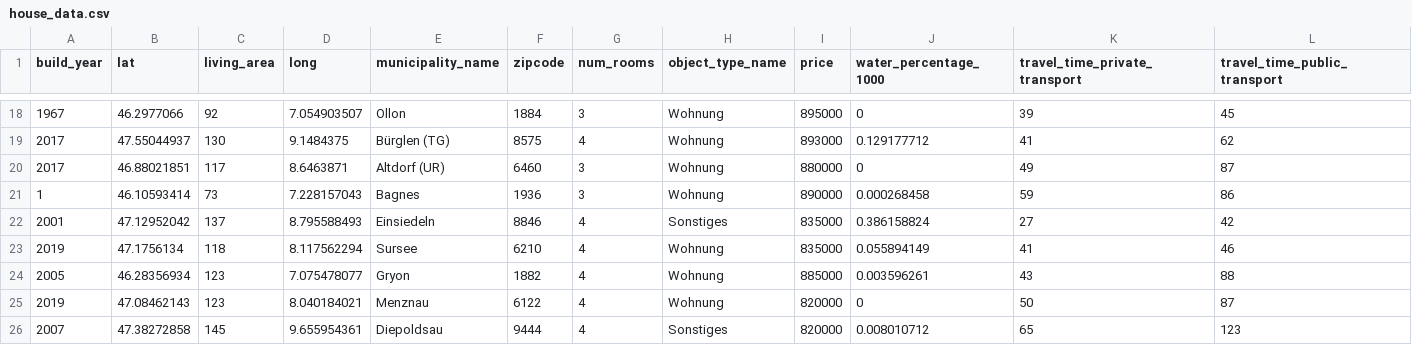
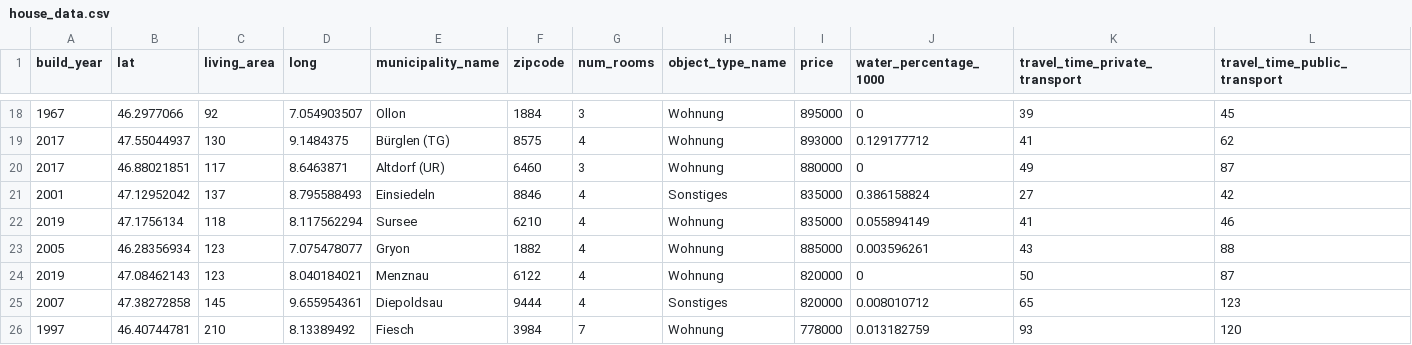
Before and after one commit to AsmaDamani/PySpark, a CSV file: PySpark Fundamentals I/house_data.csv, drawn as a sheet; only a part is shown, gaps mark what is left out; the shorter side is filled out with more unchanged rows; rows hold the shown columns only; the diff names each change by its address in the sheet, - before the commit and + after, or states it on an @@ line.

```diff
--- a/PySpark Fundamentals I/house_data.csv
+++ b/PySpark Fundamentals I/house_data.csv
-row 21: 1 | 46.10593414 | 73 | 7.228157043 | Bagnes | 1936 | 3 | Wohnung | 890000 | 0.000268458 | 59 | 86
```
Also changed, not shown: 1 other file.
